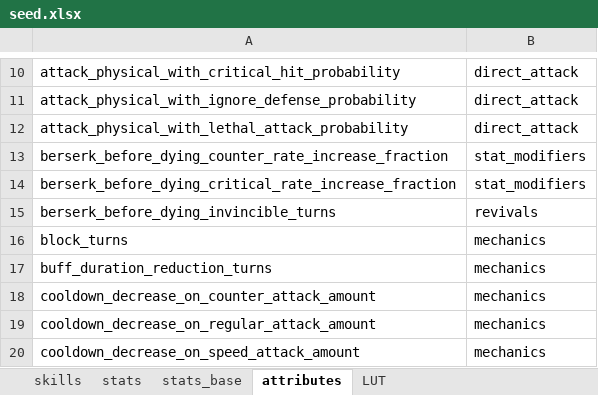
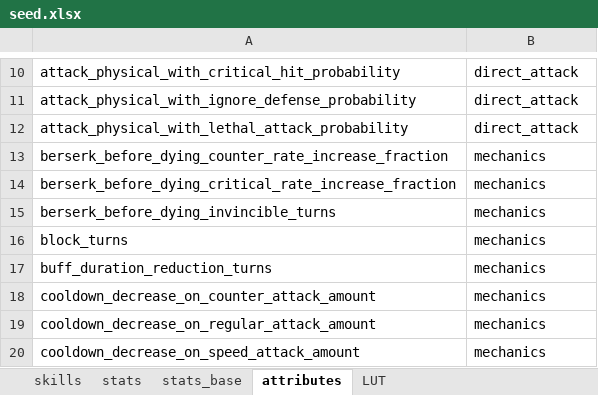
Before and after one commit to gbudiman/skdb, an Excel workbook: db/seed.xlsx, sheet attributes, drawn as a sheet; only a part is shown, gaps mark what is left out; values as stored, in another font and other column widths than the file's, no borders; the diff names each change by its address in the sheet, - before the commit and + after, or states it on an @@ line.

Commit message:
Added Mechanics::StatModifier

```diff
--- a/db/seed.xlsx (sheet attributes)
+++ b/db/seed.xlsx (sheet attributes)
-B13:B14: stat_modifiers
+B13:B14: mechanics
-B15: revivals
+B15: mechanics
```
Also changed, not shown: 7 other files.
